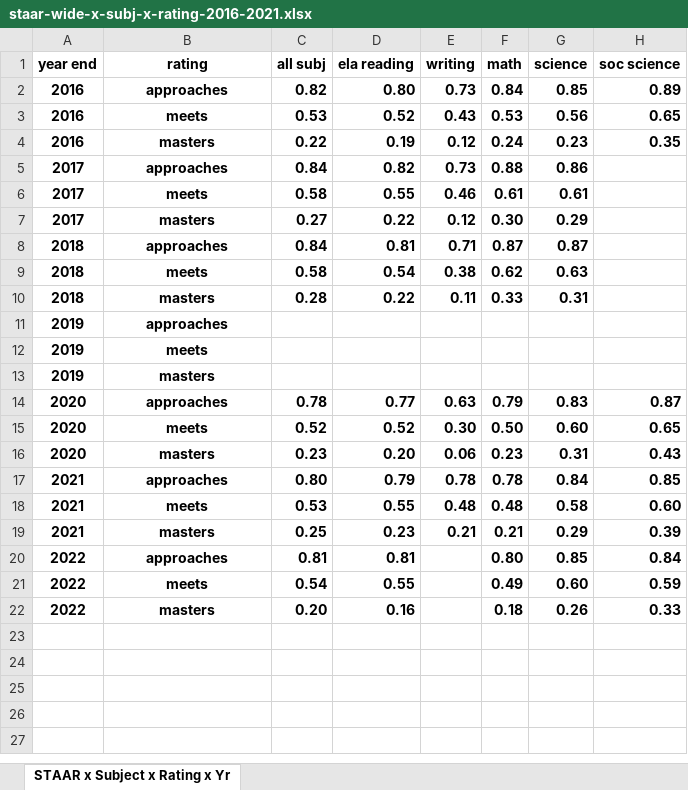
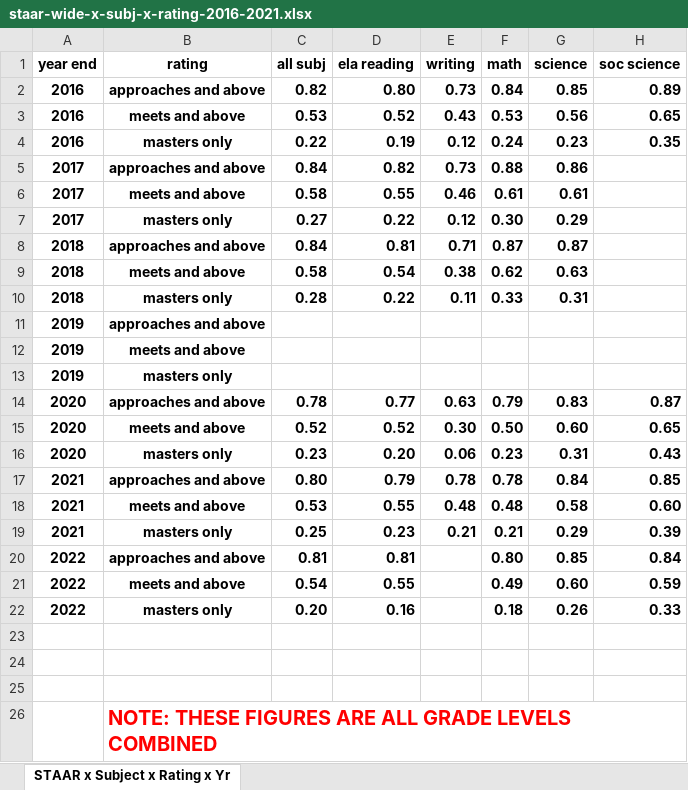
Before and after one commit to danswart/scuc-data-analysis, an Excel workbook: data/staar-wide-x-subj-x-rating-2016-2021.xlsx, sheet STAAR x Subject x Rating x Yr, drawn as a sheet; values as stored, in another font and other column widths than the file's, no borders; the diff names each change by its address in the sheet, - before the commit and + after, or states it on an @@ line.

```diff
--- a/data/staar-wide-x-subj-x-rating-2016-2021.xlsx (sheet STAAR x Subject x Rating x Yr)
+++ b/data/staar-wide-x-subj-x-rating-2016-2021.xlsx (sheet STAAR x Subject x Rating x Yr)
-B2 (rating): approaches
+B2 (rating): approaches and above
-B3 (rating): meets
+B3 (rating): meets and above
-B4 (rating): masters
+B4 (rating): masters only
-B5 (rating): approaches
+B5 (rating): approaches and above
-B6 (rating): meets
+B6 (rating): meets and above
-B7 (rating): masters
+B7 (rating): masters only
-B8 (rating): approaches
+B8 (rating): approaches and above
-B9 (rating): meets
+B9 (rating): meets and above
-B10 (rating): masters
+B10 (rating): masters only
-B11 (rating): approaches
+B11 (rating): approaches and above
-B12 (rating): meets
+B12 (rating): meets and above
-B13 (rating): masters
+B13 (rating): masters only
-B14 (rating): approaches
+B14 (rating): approaches and above
-B15 (rating): meets
+B15 (rating): meets and above
-B16 (rating): masters
+B16 (rating): masters only
-B17 (rating): approaches
+B17 (rating): approaches and above
-B18 (rating): meets
+B18 (rating): meets and above
-B19 (rating): masters
+B19 (rating): masters only
-B20 (rating): approaches
+B20 (rating): approaches and above
-B21 (rating): meets
+B21 (rating): meets and above
-B22 (rating): masters
+B22 (rating): masters only
+row 23: (empty)
+row 24: (empty)
+row 25: (empty)
+row 26:  | NOTE: THESE FIGURES ARE ALL GRADE LEVELS COMBINED
```
Also changed, not shown: data/scuc-tea-5yr-snapshot-df.xlsx, data/scuc-xmr-charts-2016-2022.xlsx, 14 other files.
